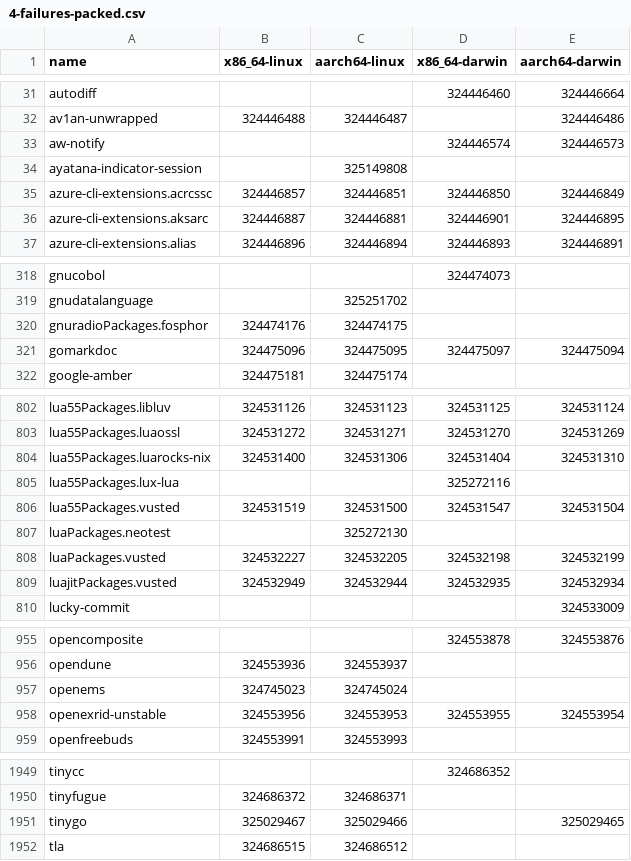
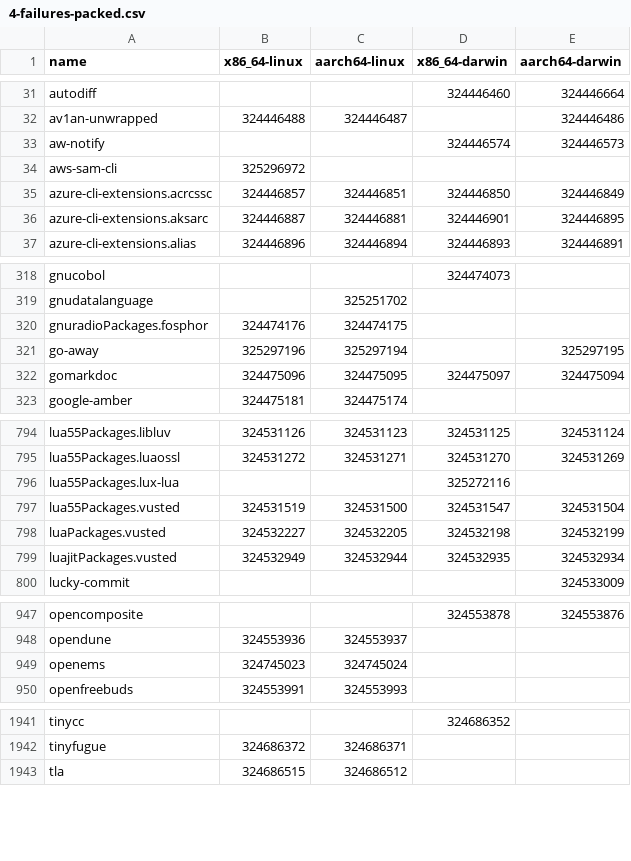
Before and after one commit to Sigmanificient/nixpkgs-failure-notify, a CSV file: results/4-failures-packed.csv, drawn as a sheet; only a part is shown, gaps mark what is left out; removed rows and columns are numbered as before the commit, all else as after; the diff covers the shown part only; the diff names each change by its address in the sheet, - before the commit and + after, or states it on an @@ line.

```diff
--- a/results/4-failures-packed.csv
+++ b/results/4-failures-packed.csv
-row 34: ayatana-indicator-session |  | 325149808
+row 34: aws-sam-cli | 325296972
+row 321: go-away | 325297196 | 325297194 |  | 325297195
-row 804: lua55Packages.luarocks-nix | 324531400 | 324531306 | 324531404 | 324531310
-row 807: luaPackages.neotest |  | 325272130
-row 958: openexrid-unstable | 324553956 | 324553953 | 324553955 | 324553954
-row 1951: tinygo | 325029467 | 325029466 |  | 325029465
```
Also changed, not shown: 14 added rows, 20 removed rows and 25 edited cells elsewhere in this file, results/2-failures.csv, results/3-failures-aarch64-darwin.csv, 4 other files.
